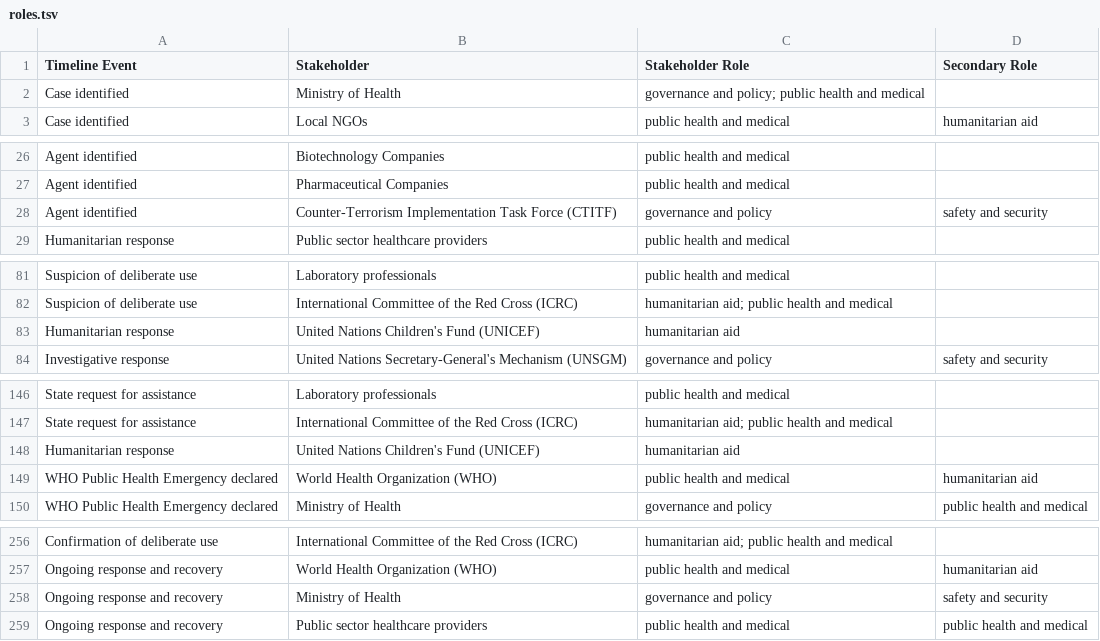
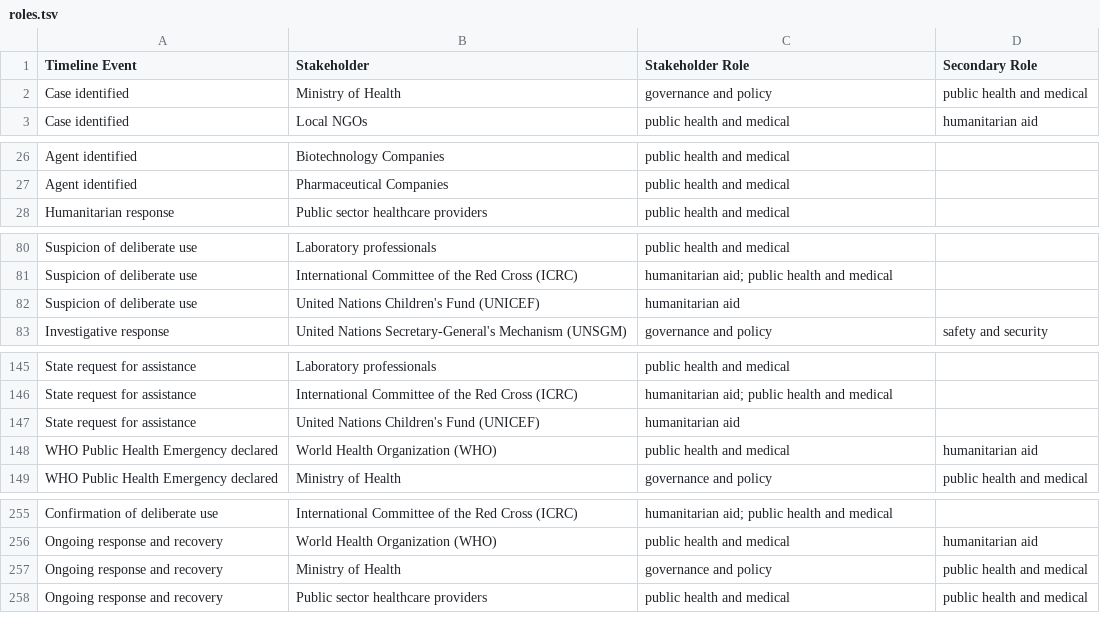
Before and after one commit to talus-analytics-bus/bioscenarios-stakeholders, a TSV file: data/roles.tsv, drawn as a sheet; only a part is shown, gaps mark what is left out.

Commit message:
MOH no security

```diff
--- a/data/roles.tsv
+++ b/data/roles.tsv
@@ -1,3 +1,3 @@
 Timeline Event	Stakeholder	Stakeholder Role	Secondary Role
-Case identified	Ministry of Health	governance and policy; public health and medical	
+Case identified	Ministry of Health	governance and policy	public health and medical
 Case identified	Local NGOs	public health and medical	humanitarian aid
@@ -27,3 +27,2 @@ Agent identified	Biotechnology Companies	public health and medical
 Agent identified	Pharmaceutical Companies	public health and medical	
-Agent identified	Counter-Terrorism Implementation Task Force (CTITF)	governance and policy	safety and security
 Humanitarian response	Public sector healthcare providers	public health and medical	
@@ -82,3 +81,3 @@ Suspicion of deliberate use	Laboratory professionals	public health and medical
 Suspicion of deliberate use	International Committee of the Red Cross (ICRC)	humanitarian aid; public health and medical	
-Humanitarian response	United Nations Children's Fund (UNICEF)	humanitarian aid	
+Suspicion of deliberate use	United Nations Children's Fund (UNICEF)	humanitarian aid	
 Investigative response	United Nations Secretary-General's Mechanism (UNSGM)	governance and policy	safety and security
@@ -147,3 +146,3 @@ State request for assistance	Laboratory professionals	public health and medical
 State request for assistance	International Committee of the Red Cross (ICRC)	humanitarian aid; public health and medical	
-Humanitarian response	United Nations Children's Fund (UNICEF)	humanitarian aid	
+State request for assistance	United Nations Children's Fund (UNICEF)	humanitarian aid	
 WHO Public Health Emergency declared	World Health Organization (WHO)	public health and medical	humanitarian aid
@@ -257,3 +256,3 @@ Confirmation of deliberate use	International Committee of the Red Cross (ICRC)	h
 Ongoing response and recovery	World Health Organization (WHO)	public health and medical	humanitarian aid
-Ongoing response and recovery	Ministry of Health	governance and policy	safety and security
+Ongoing response and recovery	Ministry of Health	governance and policy	public health and medical
 Ongoing response and recovery	Public sector healthcare providers	public health and medical	public health and medical
```
